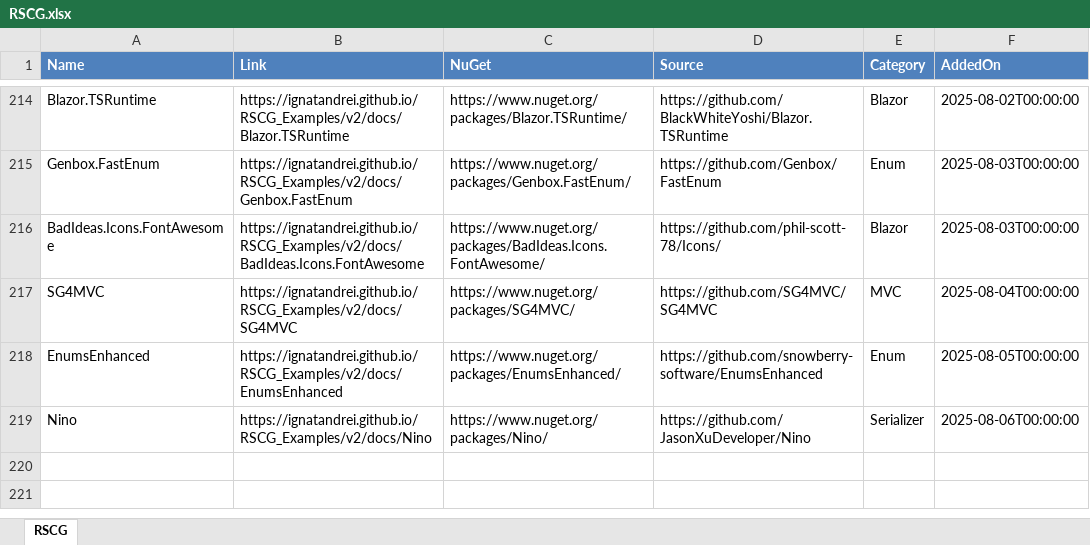
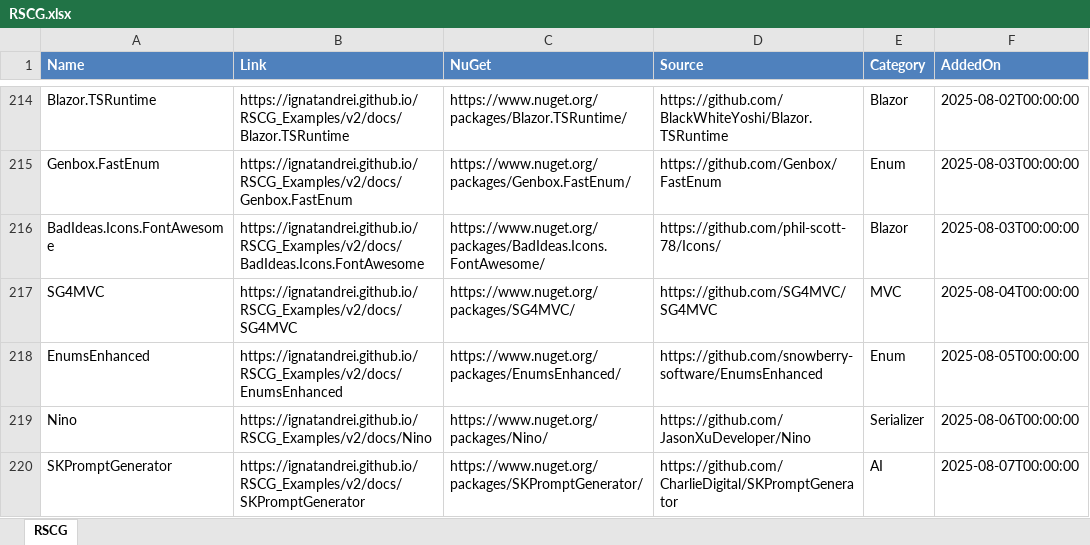
Before and after one commit to ignatandrei/RSCG_Examples, an Excel workbook: v2/rscg_examples_site/static/exports/RSCG.xlsx, sheet RSCG, drawn as a sheet; only a part is shown, gaps mark what is left out; values as stored, in another font and other column widths than the file's, no borders; the diff names each change by its address in the sheet, - before the commit and + after, or states it on an @@ line.

Commit message:
skprompt

```diff
--- a/v2/rscg_examples_site/static/exports/RSCG.xlsx (sheet RSCG)
+++ b/v2/rscg_examples_site/static/exports/RSCG.xlsx (sheet RSCG)
+row 220: SKPromptGenerator | https://ignatandrei.github.io/RSCG_Examples/v2/docs/SKPromptGenerator | https://www.nuget.org/packages/SKPromptGenerator/ | https://github.com/CharlieDigital/SKPromptGenerator | AI | 2025-08-07T00:00:00
```
Also changed, not shown: 26 other files.
